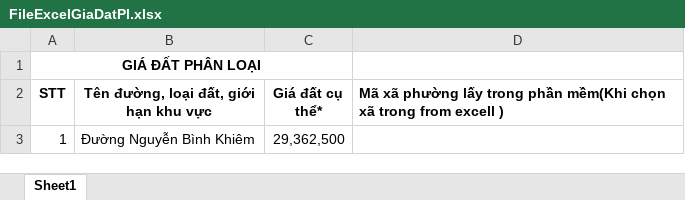
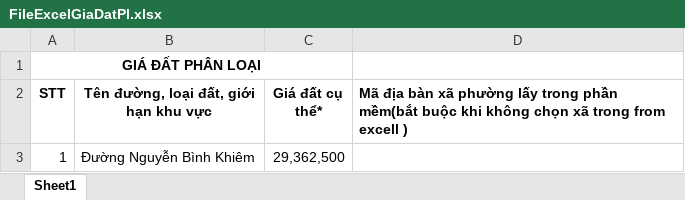
Before and after one commit to mylovecoi/CSDLGia_ASP_VinhLong, an Excel workbook: CSDLGia_ASP/wwwroot/UpLoad/File/DinhGia/Excel/FileExcelGiaDatPl.xlsx, sheet Sheet1, drawn as a sheet; values as stored, in another font and other column widths than the file's, no borders; the diff names each change by its address in the sheet, - before the commit and + after, or states it on an @@ line.

```diff
--- a/CSDLGia_ASP/wwwroot/UpLoad/File/DinhGia/Excel/FileExcelGiaDatPl.xlsx (sheet Sheet1)
+++ b/CSDLGia_ASP/wwwroot/UpLoad/File/DinhGia/Excel/FileExcelGiaDatPl.xlsx (sheet Sheet1)
-D2: Mã xã phường lấy trong phần mềm(Khi chọn xã…
+D2: Mã địa bàn xã phường lấy trong phần mềm(bắt buộc khi không chọn xã…
```
Also changed, not shown: CSDLGia_ASP/wwwroot/UpLoad/File/DinhGia/Excel/FileExcelGiaTrungThauDat.xlsx, 39 other files.
